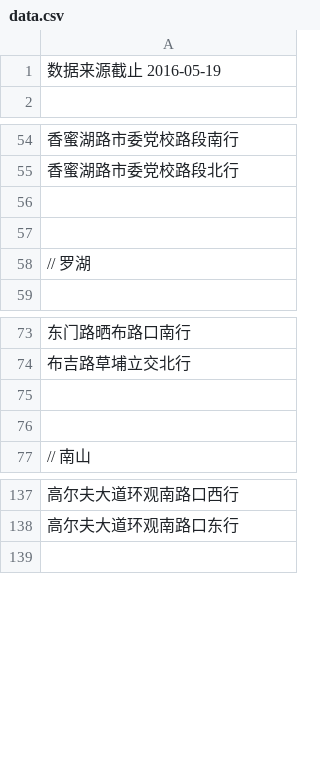
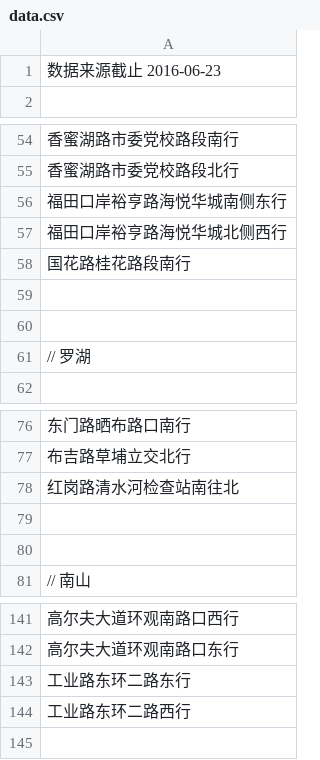
Before and after one commit to tankxu/sz-traffic-violation, a CSV file: data.csv, drawn as a sheet; only a part is shown, gaps mark what is left out; the diff names each change by its address in the sheet, - before the commit and + after, or states it on an @@ line.

Commit message:
数据更新至2016-06-23

```diff
--- a/data.csv
+++ b/data.csv
-A1: 数据来源截止 2016-05-19
+A1: 数据来源截止 2016-06-23
+row 56: 福田口岸裕亨路海悦华城南侧东行
+row 57: 福田口岸裕亨路海悦华城北侧西行
+row 58: 国花路桂花路段南行
+row 78: 红岗路清水河检查站南往北
+row 143: 工业路东环二路东行
+row 144: 工业路东环二路西行
```
